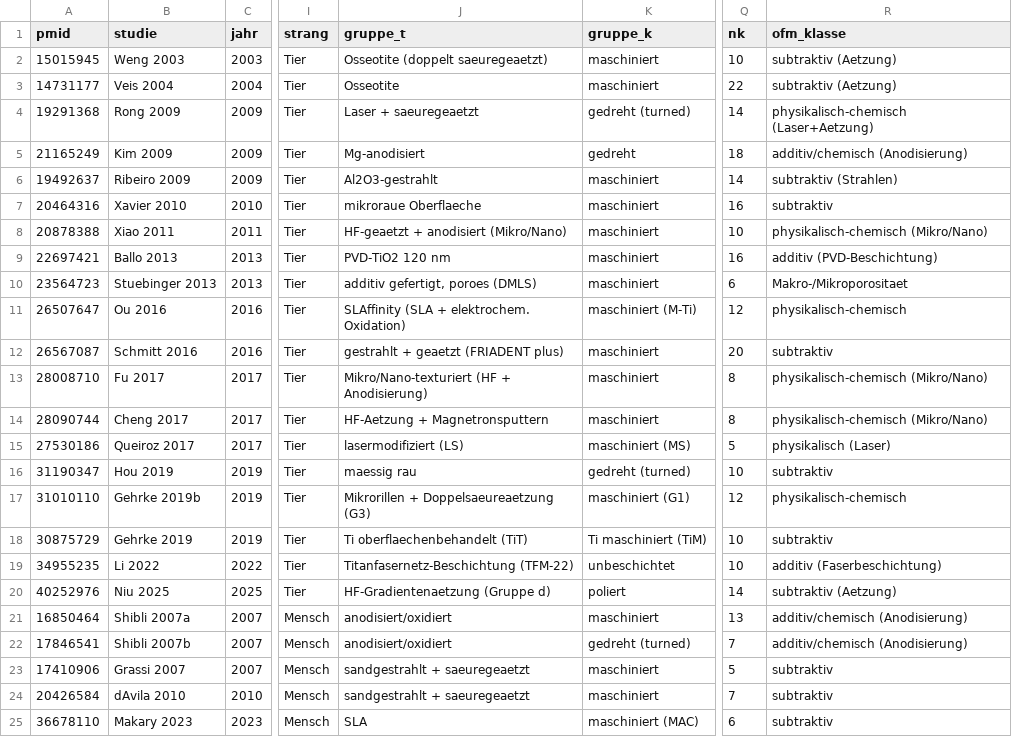
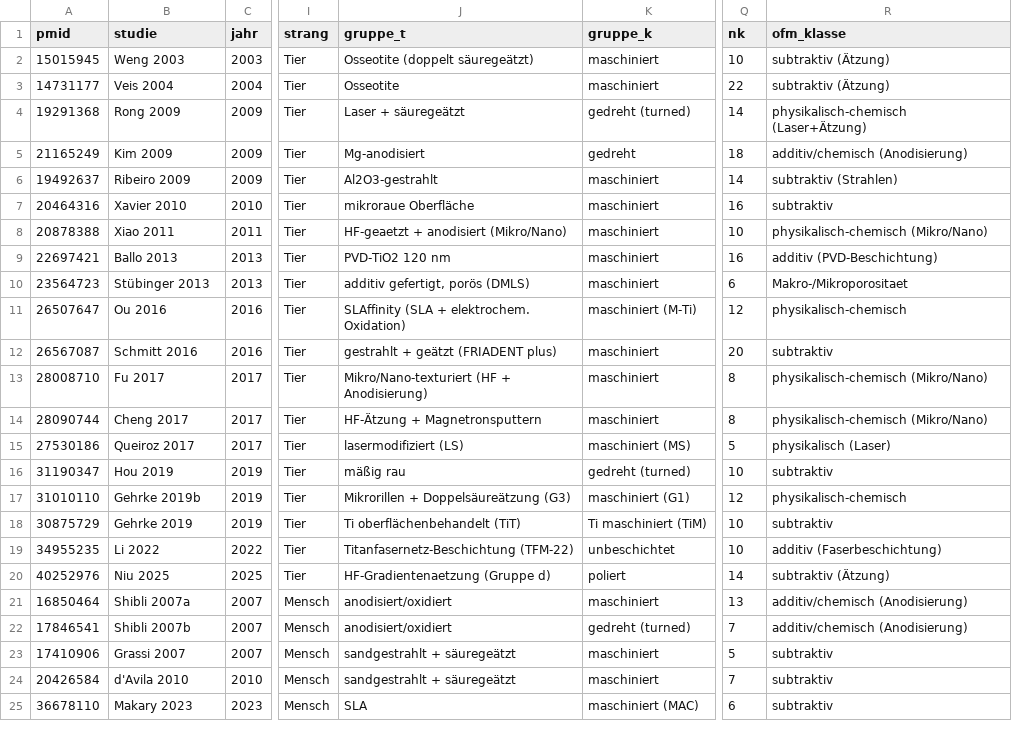
Before and after one commit to anas94miqdad/academic-research-skills, a CSV file: projects/metaanalyse-implantatoberflaechen/04_extraktion/extraktion_B1.csv, drawn as a sheet; only a part is shown, gaps mark what is left out; the diff names each change by its address in the sheet, - before the commit and + after, or states it on an @@ line.

```diff
--- a/projects/metaanalyse-implantatoberflaechen/04_extraktion/extraktion_B1.csv
+++ b/projects/metaanalyse-implantatoberflaechen/04_extraktion/extraktion_B1.csv
-J2 (gruppe_t): Osseotite (doppelt saeuregeaetzt)
+J2 (gruppe_t): Osseotite (doppelt säuregeätzt)
-R2:R3 (ofm_klasse): subtraktiv (Aetzung)
+R2:R3 (ofm_klasse): subtraktiv (Ätzung)
-J4 (gruppe_t): Laser + saeuregeaetzt
+J4 (gruppe_t): Laser + säuregeätzt
-R4 (ofm_klasse): physikalisch-chemisch (Laser+Aetzung)
+R4 (ofm_klasse): physikalisch-chemisch (Laser+Ätzung)
-J7 (gruppe_t): mikroraue Oberflaeche
+J7 (gruppe_t): mikroraue Oberfläche
-B10 (studie): Stuebinger 2013
+B10 (studie): Stübinger 2013
-J10 (gruppe_t): additiv gefertigt, poroes (DMLS)
+J10 (gruppe_t): additiv gefertigt, porös (DMLS)
-J12 (gruppe_t): gestrahlt + geaetzt (FRIADENT plus)
+J12 (gruppe_t): gestrahlt + geätzt (FRIADENT plus)
-J14 (gruppe_t): HF-Aetzung + Magnetronsputtern
+J14 (gruppe_t): HF-Ätzung + Magnetronsputtern
-J16 (gruppe_t): maessig rau
+J16 (gruppe_t): mäßig rau
-J17 (gruppe_t): Mikrorillen + Doppelsaeureaetzung (G3)
+J17 (gruppe_t): Mikrorillen + Doppelsäureätzung (G3)
-J18 (gruppe_t): Ti oberflaechenbehandelt (TiT)
+J18 (gruppe_t): Ti oberflächenbehandelt (TiT)
-R20 (ofm_klasse): subtraktiv (Aetzung)
+R20 (ofm_klasse): subtraktiv (Ätzung)
-J23:J24 (gruppe_t): sandgestrahlt + saeuregeaetzt
+J23:J24 (gruppe_t): sandgestrahlt + säuregeätzt
-B24 (studie): dAvila 2010
+B24 (studie): d'Avila 2010
```
Also changed, not shown: projects/metaanalyse-implantatoberflaechen/04_extraktion/extraktion_A1.csv, projects/metaanalyse-implantatoberflaechen/04_extraktion/extraktion_B2.csv, 28 other files.
